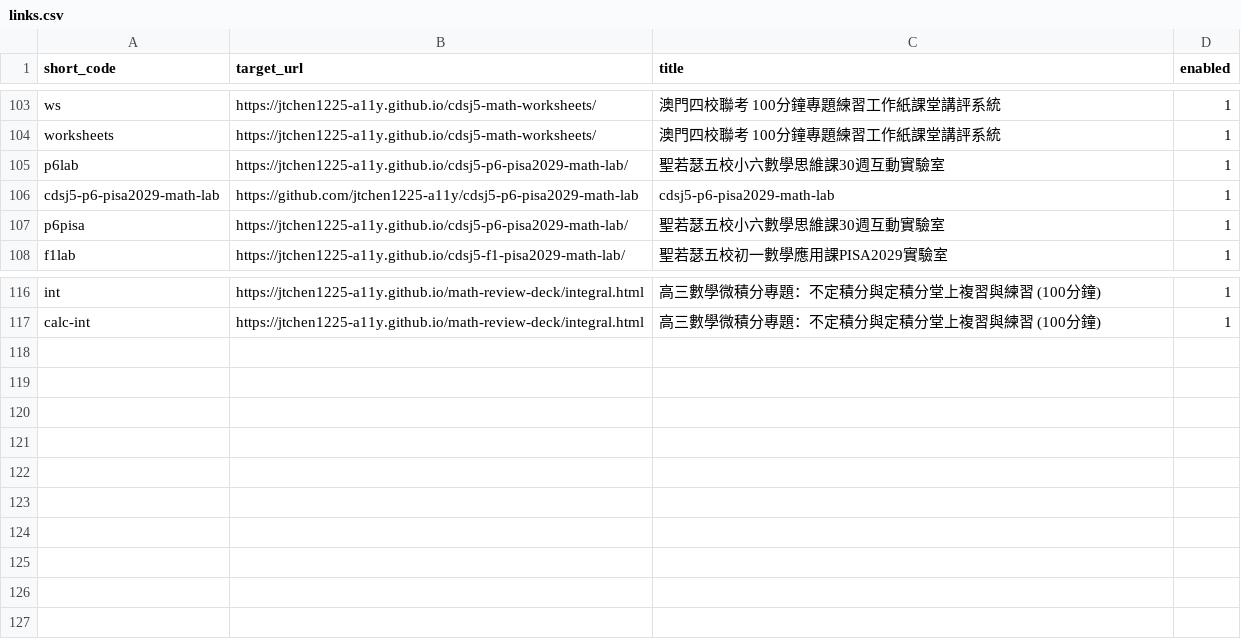
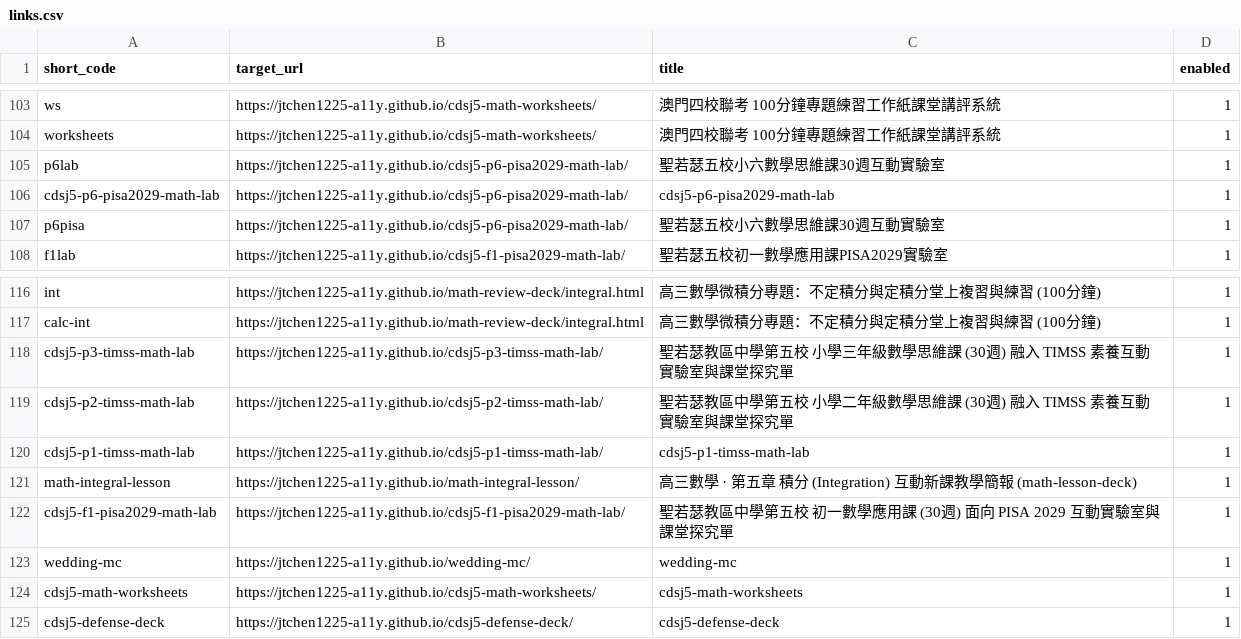
Before and after one commit to jtchen1225-a11y/daydaystudy-short-url, a CSV file: links.csv, drawn as a sheet; only a part is shown, gaps mark what is left out.

Commit message:
sync: 全量自動同步 GitHub 倉庫短網址 (現共 124 筆)

```diff
--- a/links.csv
+++ b/links.csv
@@ -105,3 +105,3 @@ worksheets,https://jtchen1225-a11y.github.io/cdsj5-math-worksheets/,澳門四校
 p6lab,https://jtchen1225-a11y.github.io/cdsj5-p6-pisa2029-math-lab/,聖若瑟五校小六數學思維課30週互動實驗室,1
-cdsj5-p6-pisa2029-math-lab,https://github.com/jtchen1225-a11y/cdsj5-p6-pisa2029-math-lab,cdsj5-p6-pisa2029-math-lab,1
+cdsj5-p6-pisa2029-math-lab,https://jtchen1225-a11y.github.io/cdsj5-p6-pisa2029-math-lab/,cdsj5-p6-pisa2029-math-lab,1
 p6pisa,https://jtchen1225-a11y.github.io/cdsj5-p6-pisa2029-math-lab/,聖若瑟五校小六數學思維課30週互動實驗室,1
@@ -117 +117,9 @@ int,https://jtchen1225-a11y.github.io/math-review-deck/integral.html,高三數
 calc-int,https://jtchen1225-a11y.github.io/math-review-deck/integral.html,高三數學微積分專題：不定積分與定積分堂上複習與練習 (100分鐘),1
+cdsj5-p3-timss-math-lab,https://jtchen1225-a11y.github.io/cdsj5-p3-timss-math-lab/,聖若瑟教區中學第五校 小學三年級數學思維課 (30週) 融入 TIMSS 素養互動實驗室與課堂探究單,1
+cdsj5-p2-timss-math-lab,https://jtchen1225-a11y.github.io/cdsj5-p2-timss-math-lab/,聖若瑟教區中學第五校 小學二年級數學思維課 (30週) 融入 TIMSS 素養互動實驗室與課堂探究單,1
+cdsj5-p1-timss-math-lab,https://jtchen1225-a11y.github.io/cdsj5-p1-timss-math-lab/,cdsj5-p1-timss-math-lab,1
+math-integral-lesson,https://jtchen1225-a11y.github.io/math-integral-lesson/,高三數學 · 第五章 積分 (Integration) 互動新課教學簡報 (math-lesson-deck),1
+cdsj5-f1-pisa2029-math-lab,https://jtchen1225-a11y.github.io/cdsj5-f1-pisa2029-math-lab/,聖若瑟教區中學第五校 初一數學應用課 (30週) 面向 PISA 2029 互動實驗室與課堂探究單,1
+wedding-mc,https://jtchen1225-a11y.github.io/wedding-mc/,wedding-mc,1
+cdsj5-math-worksheets,https://jtchen1225-a11y.github.io/cdsj5-math-worksheets/,cdsj5-math-worksheets,1
+cdsj5-defense-deck,https://jtchen1225-a11y.github.io/cdsj5-defense-deck/,cdsj5-defense-deck,1
```
